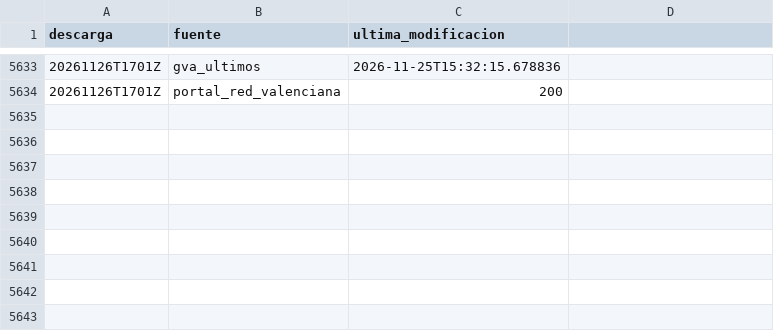
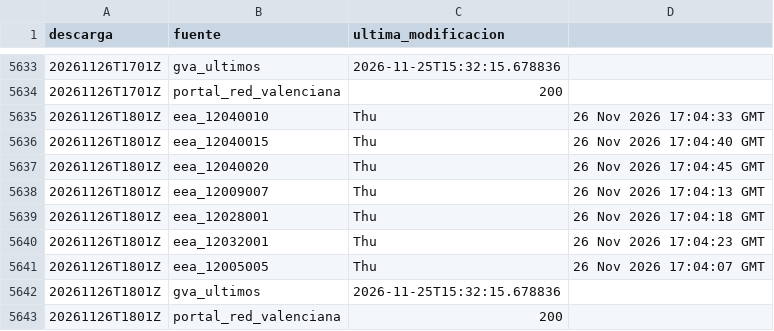
Before and after one commit to Poloigithub/termometre-de-la-vaga, a CSV file: data/log/cadencia.csv, drawn as a sheet; only a part is shown, gaps mark what is left out; the diff names each change by its address in the sheet, - before the commit and + after, or states it on an @@ line.

```diff
--- a/data/log/cadencia.csv
+++ b/data/log/cadencia.csv
+row 5635: 20261126T1801Z | eea_12040010 | Thu | 26 Nov 2026 17:04:33 GMT
+row 5636: 20261126T1801Z | eea_12040015 | Thu | 26 Nov 2026 17:04:40 GMT
+row 5637: 20261126T1801Z | eea_12040020 | Thu | 26 Nov 2026 17:04:45 GMT
+row 5638: 20261126T1801Z | eea_12009007 | Thu | 26 Nov 2026 17:04:13 GMT
+row 5639: 20261126T1801Z | eea_12028001 | Thu | 26 Nov 2026 17:04:18 GMT
+row 5640: 20261126T1801Z | eea_12032001 | Thu | 26 Nov 2026 17:04:23 GMT
+row 5641: 20261126T1801Z | eea_12005005 | Thu | 26 Nov 2026 17:04:07 GMT
+row 5642: 20261126T1801Z | gva_ultimos | 2026-11-25T15:32:15.678836
+row 5643: 20261126T1801Z | portal_red_valenciana | 200
```
Also changed, not shown: 15 other files.
